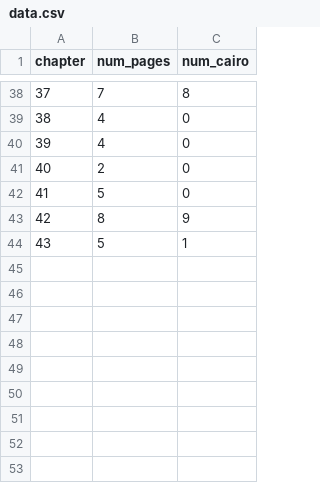
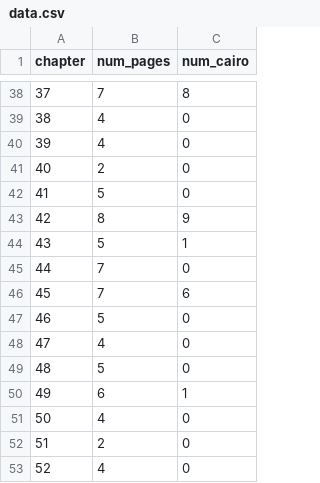
Before and after one commit to jonathanbouchet/antique_hunter_guide, a CSV file: data.csv, drawn as a sheet; only a part is shown, gaps mark what is left out.

Commit message:
final data update, book over

```diff
--- a/data.csv
+++ b/data.csv
@@ -44 +44,10 @@ chapter,num_pages,num_cairo
 43,5,1
+44,7,0
+45,7,6
+46,5,0
+47,4,0
+48,5,0
+49,6,1
+50,4,0
+51,2,0
+52,4,0
```
